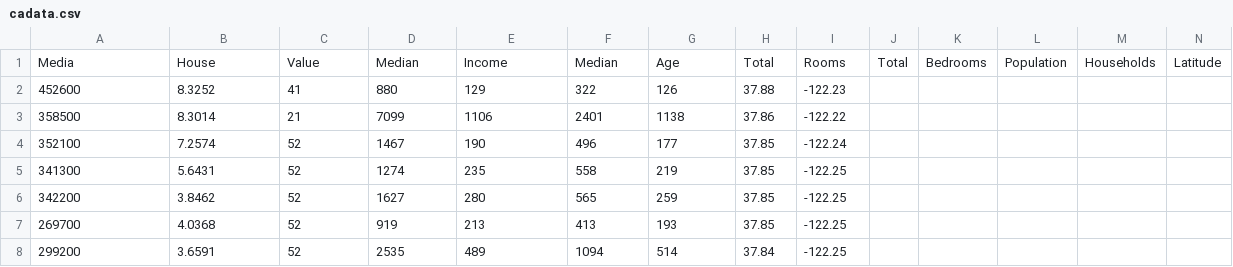
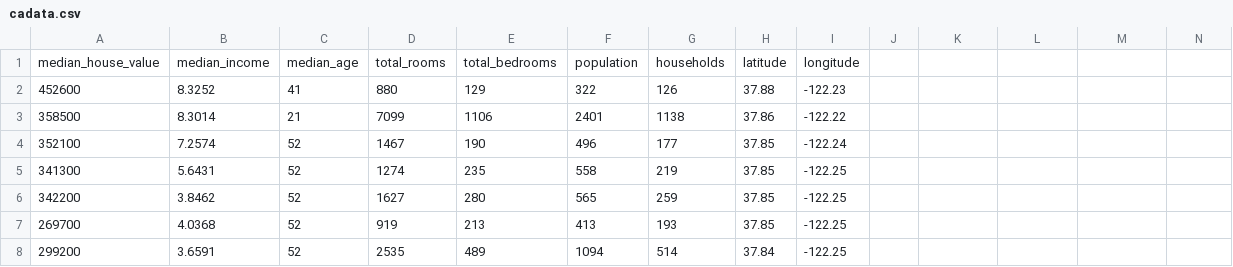
Before and after one commit to cjpatton/256, a CSV file: proj/cadata.csv, drawn as a sheet; only a part is shown; removed rows and columns are numbered as before the commit, all else as after; rows hold the shown columns only; the diff names each change by its address in the sheet, - before the commit and + after, or states it on an @@ line.

```diff
--- a/proj/cadata.csv
+++ b/proj/cadata.csv
-row 1: Media | House | Value | Median | Income | Median | Age | Total | Rooms | Total | Bedrooms | Population | Households | Latitude
+row 1: median_house_value | median_income | median_age | total_rooms | total_bedrooms | population | households | latitude | longitude
```
Also changed, not shown: 1 other file.
